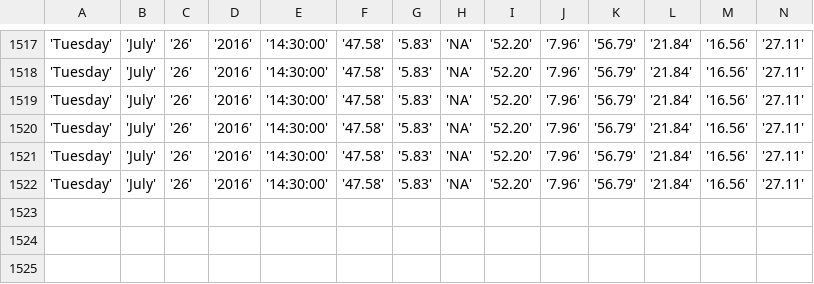
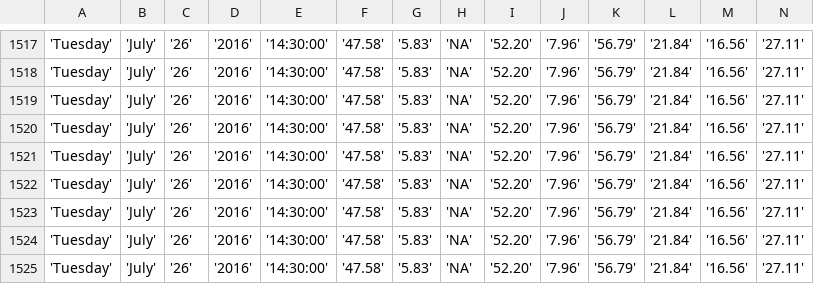
Before and after one commit to bibekpoddar/sdpcbdata, a CSV file: cl.csv, drawn as a sheet; only a part is shown, gaps mark what is left out; rows hold the shown columns only; the diff names each change by its address in the sheet, - before the commit and + after, or states it on an @@ line.

```diff
--- a/cl.csv
+++ b/cl.csv
+row 1523: 'Tuesday' | 'July' | '26' | '2016' | '14:30:00' | '47.58' | '5.83' | 'NA' | '52.20' | '7.96' | '56.79' | '21.84' | '16.56' | '27.11'
+row 1524: 'Tuesday' | 'July' | '26' | '2016' | '14:30:00' | '47.58' | '5.83' | 'NA' | '52.20' | '7.96' | '56.79' | '21.84' | '16.56' | '27.11'
+row 1525: 'Tuesday' | 'July' | '26' | '2016' | '14:30:00' | '47.58' | '5.83' | 'NA' | '52.20' | '7.96' | '56.79' | '21.84' | '16.56' | '27.11'
```
Also changed, not shown: av.csv, igi.csv, 3 other files.
